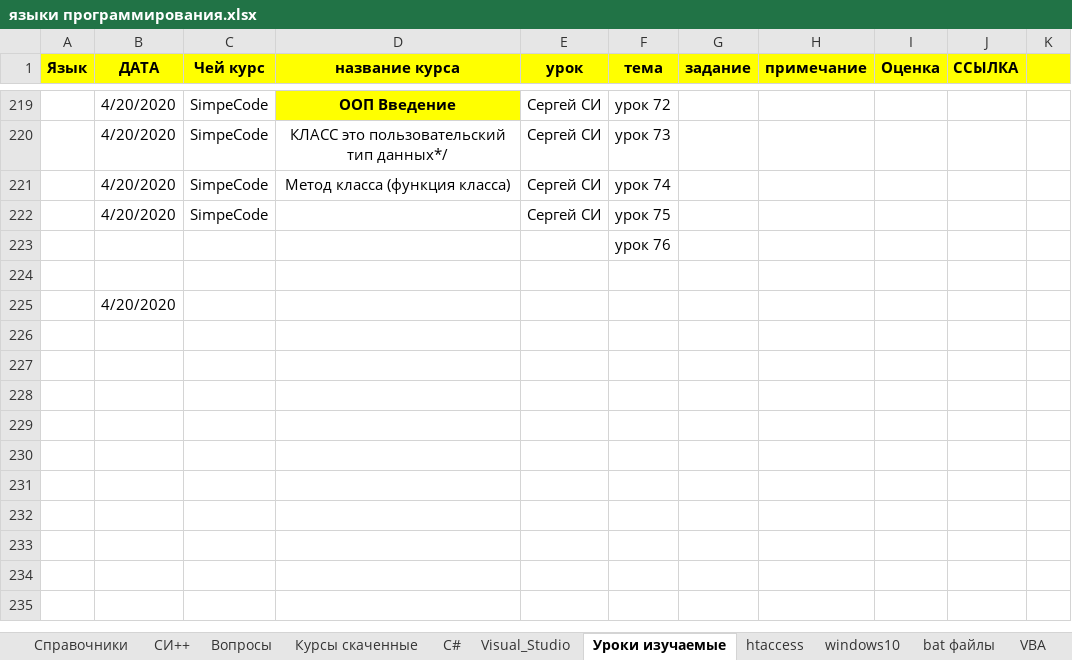
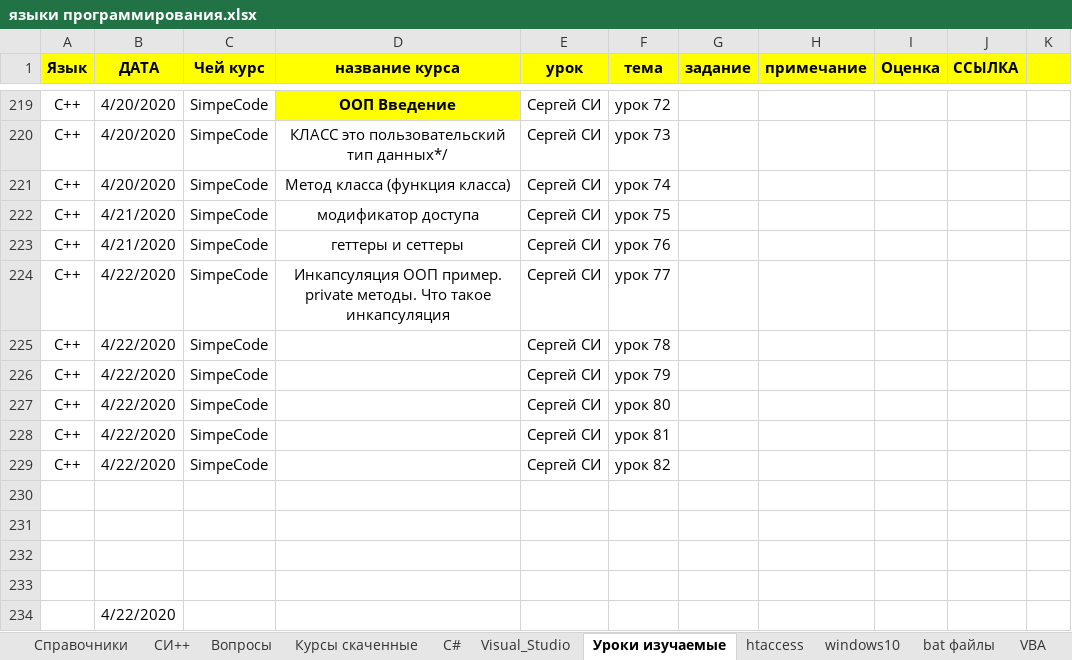
Before and after one commit to John057/domains_documents, an Excel workbook: языки программирования.xlsx, sheet Уроки изучаемые, drawn as a sheet; only a part is shown, gaps mark what is left out; values as stored, in another font and other column widths than the file's, no borders; removed rows and columns are numbered as before the commit, all else as after; the diff covers the shown part only; the diff names each change by its address in the sheet, - before the commit and + after, or states it on an @@ line.

Commit message:
22.04.2020 уроки СИ++

```diff
--- a/языки программирования.xlsx (sheet Уроки изучаемые)
+++ b/языки программирования.xlsx (sheet Уроки изучаемые)
-A219:A221 (Язык): (empty)
+A219:A221 (Язык): C++
+row 222: C++ | 4/21/2020 | SimpeCode | модификатор доступа | Сергей СИ | урок 75
+row 223: C++ | 4/21/2020 | SimpeCode | геттеры и сеттеры | Сергей СИ | урок 76
+row 224: C++ | 4/22/2020 | SimpeCode | Инкапсуляция ООП пример. private методы. Что такое инкапсуляция | Сергей СИ | урок 77
-A225 (Язык): (empty)
+A225 (Язык): C++
-B225 (ДАТА): 4/20/2020
+B225 (ДАТА): 4/22/2020
-F225 (тема): урок 75
+F225 (тема): урок 78
-row 223:  |  |  |  |  | урок 76
+row 226: C++ | 4/22/2020 | SimpeCode |  | Сергей СИ | урок 79
+row 227: C++ | 4/22/2020 | SimpeCode |  | Сергей СИ | урок 80
+row 228: C++ | 4/22/2020 | SimpeCode |  | Сергей СИ | урок 81
+row 229: C++ | 4/22/2020 | SimpeCode |  | Сергей СИ | урок 82
+row 231: (empty)
+row 232: (empty)
+row 233: (empty)
-B234 (ДАТА): 4/20/2020
+B234 (ДАТА): 4/22/2020
```
Also changed, not shown: 54 edited cells elsewhere in this sheet, sheet Курсы скаченные, sheet Вопросы, sheet рекомендации, 1 other file.
